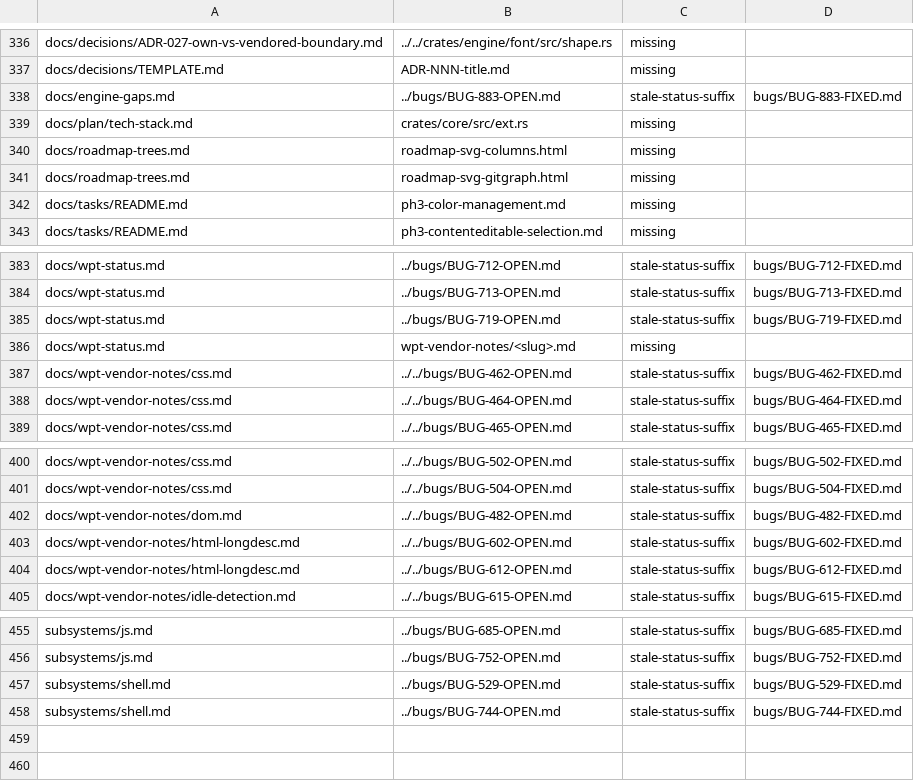
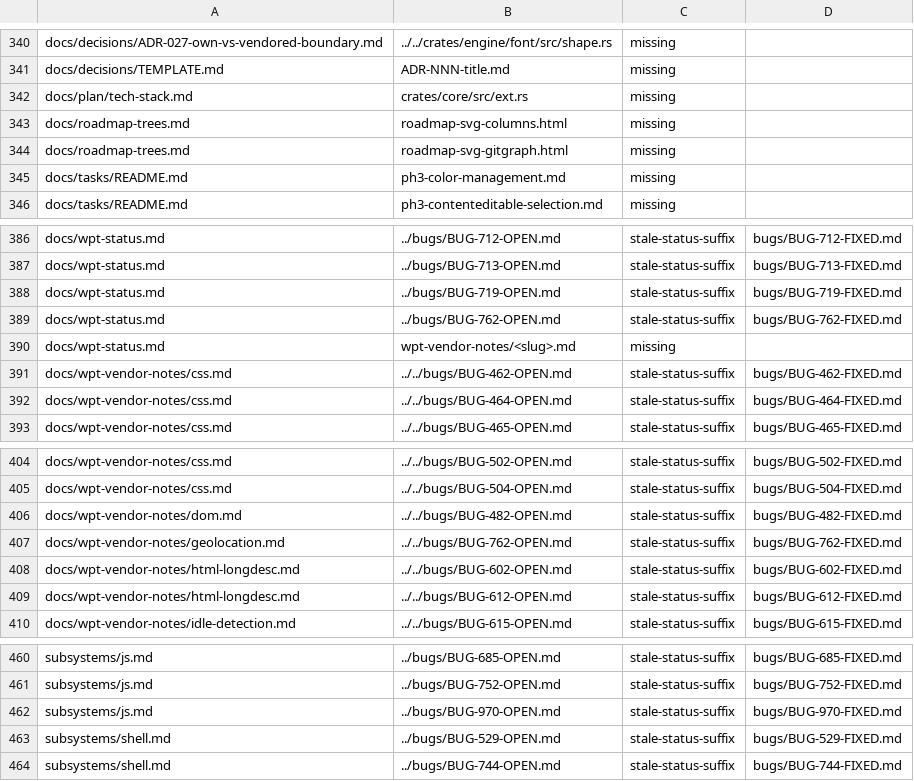
Before and after one commit to LearnJava/lumen-browser, a TSV file: scripts/doc-links-baseline.tsv, drawn as a sheet; only a part is shown, gaps mark what is left out; removed rows and columns are numbered as before the commit, all else as after; the diff covers the shown part only; the diff names each change by its address in the sheet, - before the commit and + after, or states it on an @@ line.

```diff
--- a/scripts/doc-links-baseline.tsv
+++ b/scripts/doc-links-baseline.tsv
-row 338: docs/engine-gaps.md | ../bugs/BUG-883-OPEN.md | stale-status-suffix | bugs/BUG-883-FIXED.md
+row 389: docs/wpt-status.md | ../bugs/BUG-762-OPEN.md | stale-status-suffix | bugs/BUG-762-FIXED.md
+row 407: docs/wpt-vendor-notes/geolocation.md | ../../bugs/BUG-762-OPEN.md | stale-status-suffix | bugs/BUG-762-FIXED.md
+row 462: subsystems/js.md | ../bugs/BUG-970-OPEN.md | stale-status-suffix | bugs/BUG-970-FIXED.md
```
Also changed, not shown: 5 added rows and 1 removed row elsewhere in this file, 6 other files.
